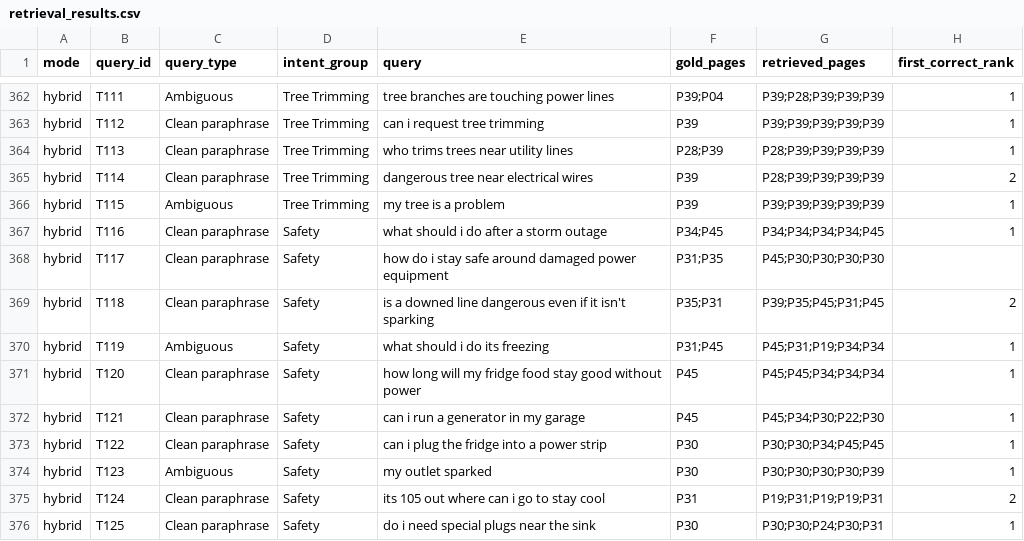
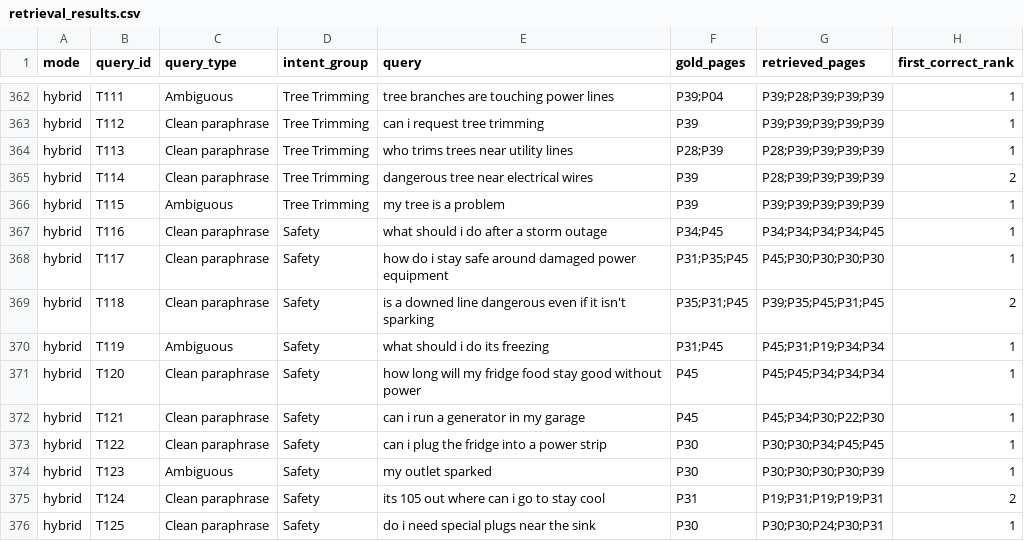
Before and after one commit to meenakshirnair/austin-energy-bot-migration, a CSV file: results/retrieval_results.csv, drawn as a sheet; only a part is shown, gaps mark what is left out; the diff covers the shown part only.

Commit message:
Correct gold pages for outage, status and safety groups; rescore both

```diff
--- a/results/retrieval_results.csv
+++ b/results/retrieval_results.csv
@@ -367,4 +367,4 @@ hybrid,T115,Ambiguous,Tree Trimming,my tree is a problem,P39,P39;P39;P39;P39;P39
 hybrid,T116,Clean paraphrase,Safety,what should i do after a storm outage,P34;P45,P34;P34;P34;P34;P45,1
-hybrid,T117,Clean paraphrase,Safety,how do i stay safe around damaged power equipment,P31;P35,P45;P30;P30;P30;P30,
-hybrid,T118,Clean paraphrase,Safety,is a downed line dangerous even if it isn't sparking,P35;P31,P39;P35;P45;P31;P45,2
+hybrid,T117,Clean paraphrase,Safety,how do i stay safe around damaged power equipment,P31;P35;P45,P45;P30;P30;P30;P30,1
+hybrid,T118,Clean paraphrase,Safety,is a downed line dangerous even if it isn't sparking,P35;P31;P45,P39;P35;P45;P31;P45,2
 hybrid,T119,Ambiguous,Safety,what should i do its freezing,P31;P45,P45;P31;P19;P34;P34,1
```
Also changed, not shown: 19 edited cells elsewhere in this file, results/legacy_results.csv.
